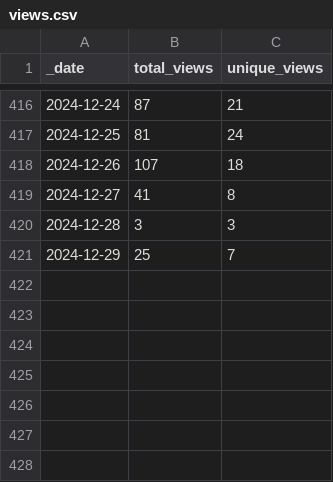
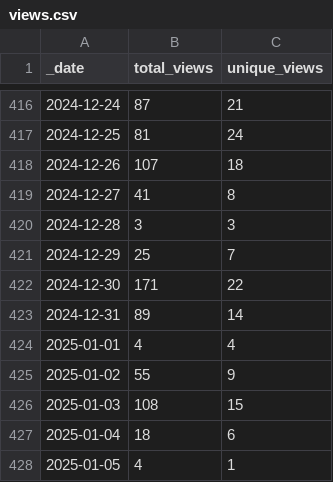
Before and after one commit to frankdjx/repo_traffic, a CSV file: traffic/views.csv, drawn as a sheet; only a part is shown, gaps mark what is left out; the diff names each change by its address in the sheet, - before the commit and + after, or states it on an @@ line.

Commit message:
GitHub traffic

```diff
--- a/traffic/views.csv
+++ b/traffic/views.csv
+row 422: 2024-12-30 | 171 | 22
+row 423: 2024-12-31 | 89 | 14
+row 424: 2025-01-01 | 4 | 4
+row 425: 2025-01-02 | 55 | 9
+row 426: 2025-01-03 | 108 | 15
+row 427: 2025-01-04 | 18 | 6
+row 428: 2025-01-05 | 4 | 1
```
Also changed, not shown: traffic/clones.csv, 1 other file.
